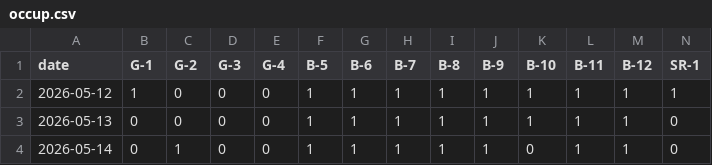
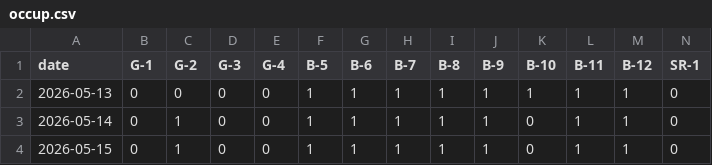
Before and after one commit to freePublicSharing/occup.csv, a CSV file: occup.csv, drawn as a sheet; only a part is shown; the shorter side is filled out with more unchanged rows; rows hold the shown columns only; the diff names each change by its address in the sheet, - before the commit and + after, or states it on an @@ line.

Commit message:
Update occup.csv

```diff
--- a/occup.csv
+++ b/occup.csv
-row 2: 2026-05-12 | 1 | 0 | 0 | 0 | 1 | 1 | 1 | 1 | 1 | 1 | 1 | 1 | 1
```
